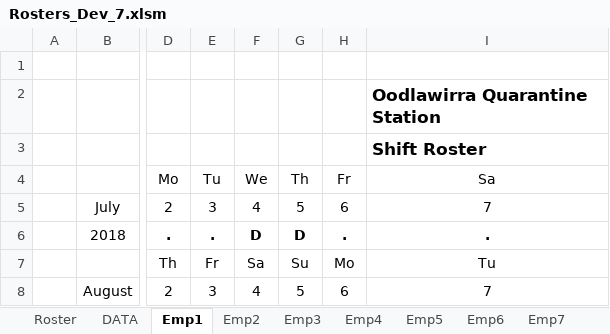
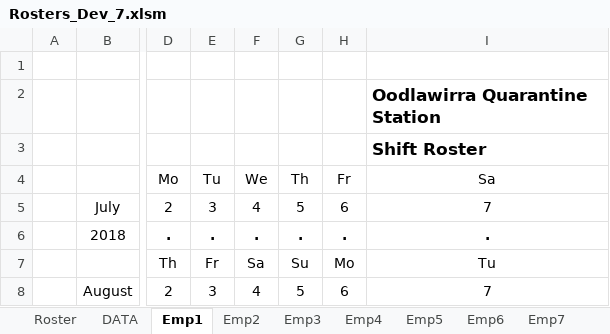
Before and after one commit to Blackpotch/Rosters17Dev, an Excel workbook: Rosters_Dev_7.xlsm, sheet Emp1, drawn as a sheet; only a part is shown, gaps mark what is left out; values as stored, in another font and other column widths than the file's, no borders; charts and pictures not drawn; the diff names each change by its address in the sheet, - before the commit and + after, or states it on an @@ line.

```diff
--- a/Rosters_Dev_7.xlsm (sheet Emp1)
+++ b/Rosters_Dev_7.xlsm (sheet Emp1)
-F6: D
+F6: .
-G6: D
+G6: .
```
Also changed, not shown: sheet Roster, sheet Summary, sheet DATA, sheet Emp10, sheet Emp11, sheet Emp12, 2 more sheets, formulas that keep their value, charts or pictures, 1 other file.
